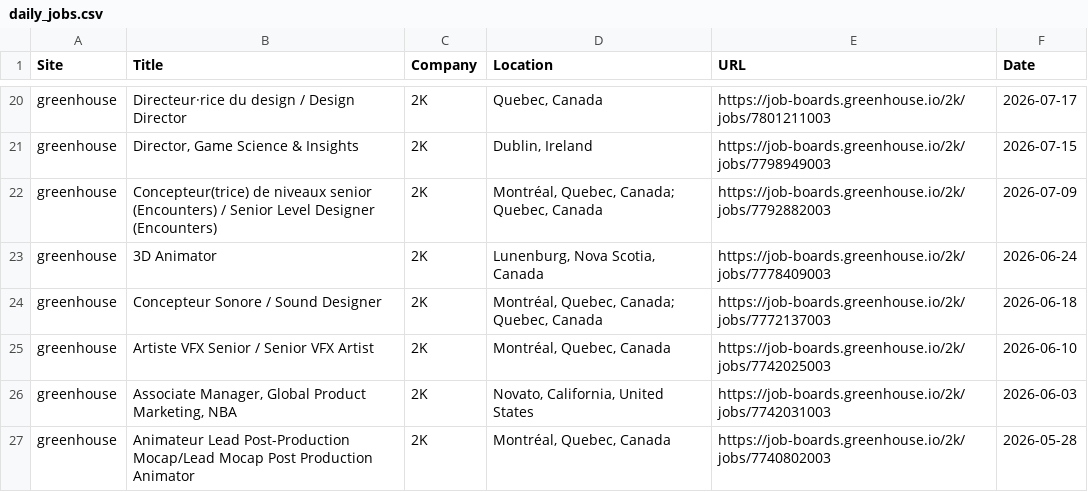
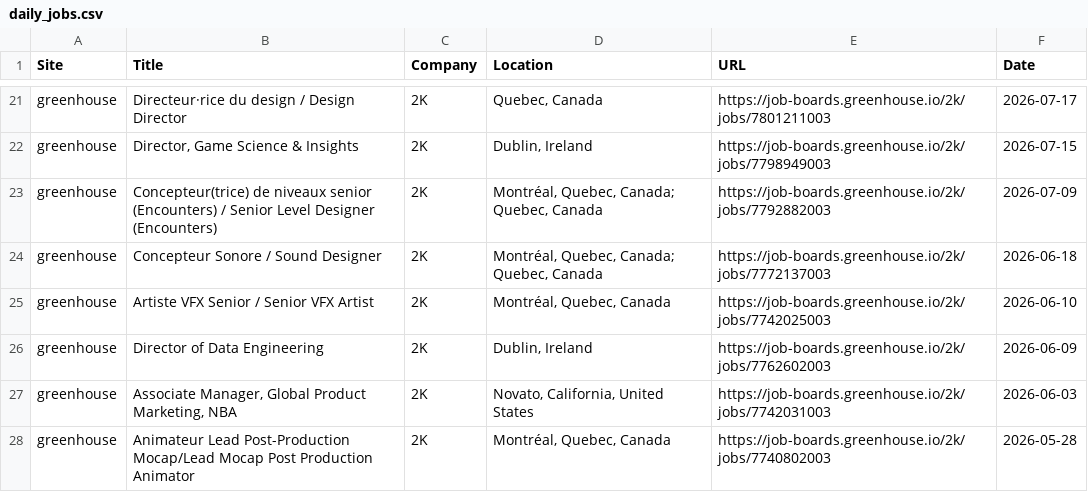
Before and after one commit to christiandguerard/ever-jobs-dash, a CSV file: daily_jobs.csv, drawn as a sheet; only a part is shown, gaps mark what is left out; the diff covers the shown part only.

Commit message:
Update job dashboard: Tue Aug 11 13:18:48 UTC 2026

```diff
--- a/daily_jobs.csv
+++ b/daily_jobs.csv
@@ -22,5 +23,5 @@ greenhouse,"Director, Game Science & Insights",2K,"Dublin, Ireland",https://job-
 greenhouse,Concepteur(trice) de niveaux senior (Encounters) / Senior Level Designer (Encounters),2K,"Montréal, Quebec, Canada; Quebec, Canada",https://job-boards.greenhouse.io/2k/jobs/7792882003,2026-07-09
-greenhouse,3D Animator,2K,"Lunenburg, Nova Scotia, Canada",https://job-boards.greenhouse.io/2k/jobs/7778409003,2026-06-24
 greenhouse,Concepteur Sonore / Sound Designer,2K,"Montréal, Quebec, Canada; Quebec, Canada",https://job-boards.greenhouse.io/2k/jobs/7772137003,2026-06-18
 greenhouse,Artiste VFX Senior / Senior VFX Artist,2K,"Montréal, Quebec, Canada",https://job-boards.greenhouse.io/2k/jobs/7742025003,2026-06-10
+greenhouse,Director of Data Engineering,2K,"Dublin, Ireland",https://job-boards.greenhouse.io/2k/jobs/7762602003,2026-06-09
 greenhouse,"Associate Manager, Global Product Marketing, NBA",2K,"Novato, California, United States",https://job-boards.greenhouse.io/2k/jobs/7742031003,2026-06-03
```
Also changed, not shown: 7 added rows, 7 removed rows, 2 moved rows and 22 edited cells elsewhere in this file.
